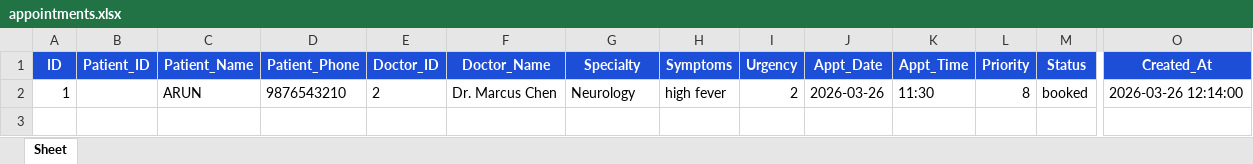
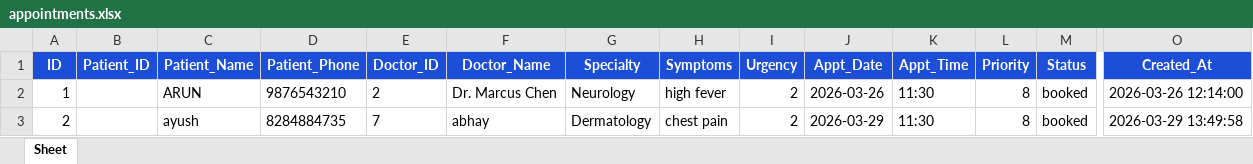
Before and after one commit to rawatarun123/hospital-appointment, an Excel workbook: appointments.xlsx, sheet Sheet, drawn as a sheet; only a part is shown, gaps mark what is left out; values as stored, in another font and other column widths than the file's, no borders; rows hold the shown columns only; the diff names each change by its address in the sheet, - before the commit and + after, or states it on an @@ line.

```diff
--- a/appointments.xlsx (sheet Sheet)
+++ b/appointments.xlsx (sheet Sheet)
+row 3: 2 |  | ayush | 8284884735 | 7 | abhay | Dermatology | chest pain | 2 | 2026-03-29 | 11:30 | 8 | booked | 2026-03-29 13:49:58
```
Also changed, not shown: 1 other file.
